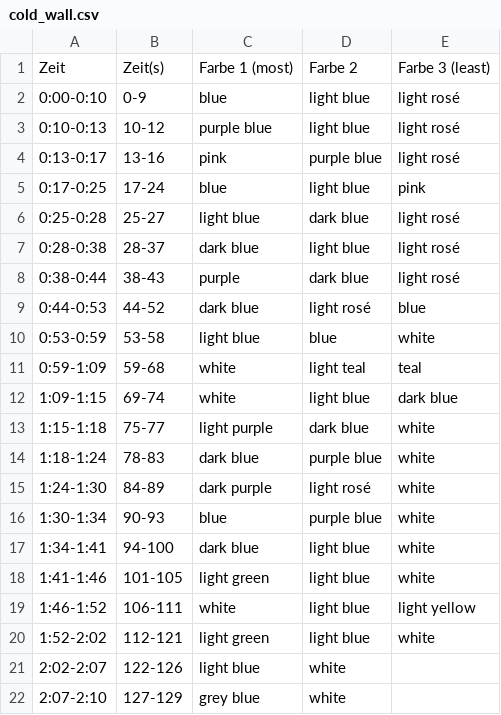
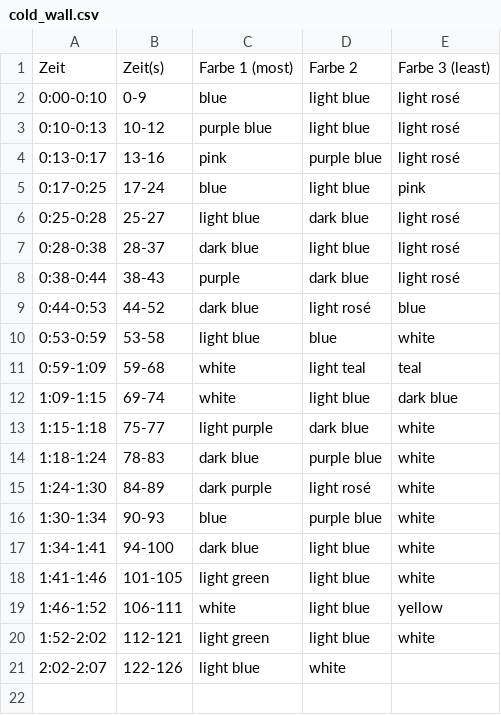
Before and after one commit to tr0llhoehle/room-of-requirements, a CSV file: http collector interface/cold_wall.csv, drawn as a sheet.

Commit message:
fixed cold wall csv

```diff
--- a/http collector interface/cold_wall.csv
+++ b/http collector interface/cold_wall.csv
@@ -18,5 +18,4 @@ Zeit,Zeit(s),Farbe 1 (most),Farbe 2,Farbe 3 (least)
 1:41-1:46,101-105,light green,light blue,white
-1:46-1:52,106-111,white,light blue,light yellow
+1:46-1:52,106-111,white,light blue,yellow
 1:52-2:02,112-121,light green,light blue,white
 2:02-2:07,122-126,light blue,white,
-2:07-2:10,127-129,grey blue,white,
```
